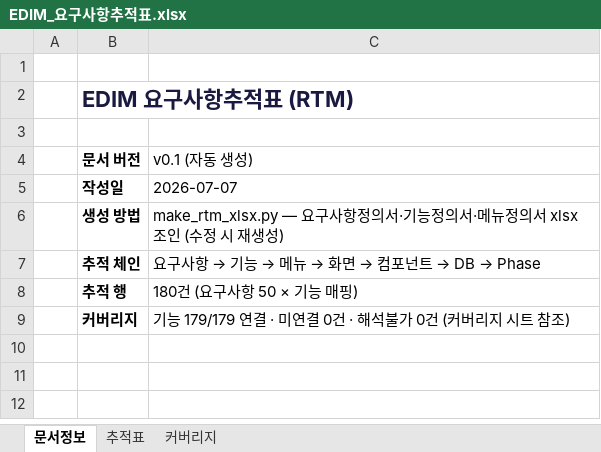
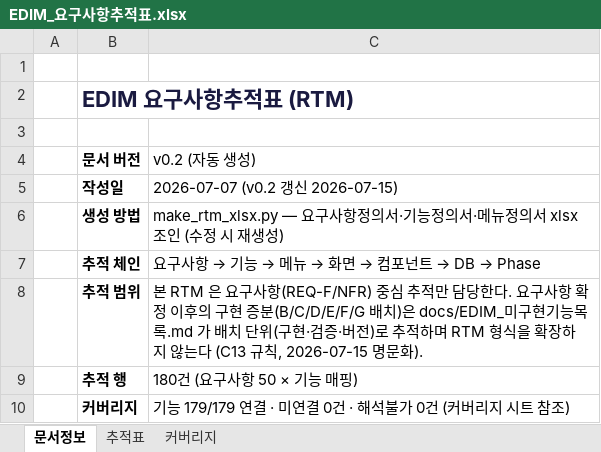
Before and after one commit to fankh/external-projects, an Excel workbook: edim-ai-blueprint/docs/EDIM_요구사항추적표.xlsx, sheet 문서정보, drawn as a sheet; values as stored, in another font and other column widths than the file's, no borders; the diff names each change by its address in the sheet, - before the commit and + after, or states it on an @@ line.

Commit message:
v16.4: docs(edim): C13 완료 — RTM 추적 범위 규칙 명문화 (RTM v0.2)
- RTM 문서정보 시트에 추적 범위 명문화: RTM=요구사항(REQ-F/NFR) 중심 추적, 구현 증분(B~G 배치)=EDIM_미구현기능목록.md 가 배치 단위 추적, RTM 형식 확장 없음
- make_rtm_xlsx.py 재생성 — 추적 180행·커버리지 179/179 유지

```diff
--- a/edim-ai-blueprint/docs/EDIM_요구사항추적표.xlsx (sheet 문서정보)
+++ b/edim-ai-blueprint/docs/EDIM_요구사항추적표.xlsx (sheet 문서정보)
-C4: v0.1 (자동 생성)
+C4: v0.2 (자동 생성)
-C5 (v0.2 (자동 생성)): 2026-07-07
+C5 (v0.2 (자동 생성)): 2026-07-07 (v0.2 갱신 2026-07-15)
+row 8:  | 추적 범위 | 본 RTM 은 요구사항(REQ-F/NFR) 중심 추적만 담당한다. 요구사항 확정 이후의 구현 증분(B/C/D/E/F/G 배치)은 docs/EDIM_미구현기능목록.md 가 배치 단위(구현·검증·버전)로 추적하며 RTM 형식을 확장하지 않는다 (C13 규칙, 2026-07-15 명문화).
```
Also changed, not shown: 2 other files.
